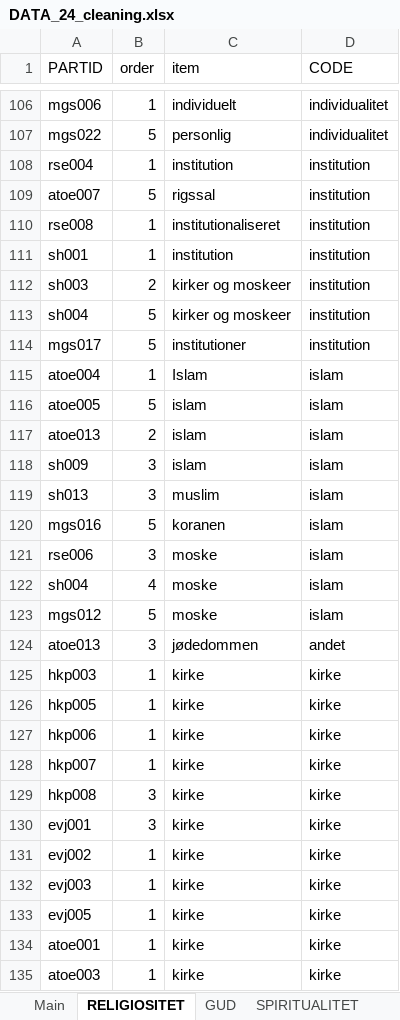
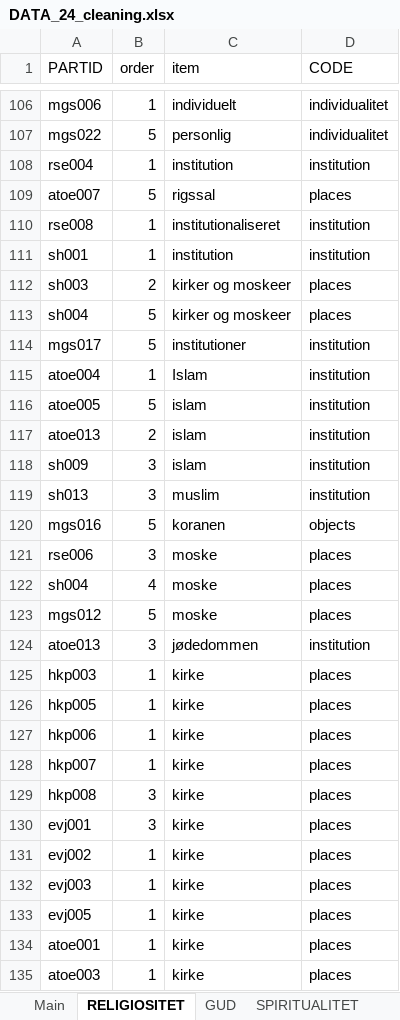
Before and after one commit to Emma-Marie/rel_projekt, an Excel workbook: data/DATA_24_cleaning.xlsx, sheet RELIGIOSITET, drawn as a sheet; only a part is shown, gaps mark what is left out; values as stored, in another font and other column widths than the file's, no borders; the diff covers the shown part only; the diff names each change by its address in the sheet, - before the commit and + after, or states it on an @@ line.

```diff
--- a/data/DATA_24_cleaning.xlsx (sheet RELIGIOSITET)
+++ b/data/DATA_24_cleaning.xlsx (sheet RELIGIOSITET)
-D109 (CODE): institution
+D109 (CODE): places
-D112:D113 (CODE): institution
+D112:D113 (CODE): places
-D115:D119 (CODE): islam
+D115:D119 (CODE): institution
-D120 (CODE): islam
+D120 (CODE): objects
-D121:D123 (CODE): islam
+D121:D123 (CODE): places
-D124 (CODE): andet
+D124 (CODE): institution
-D125:D135 (CODE): kirke
+D125:D135 (CODE): places
```
Also changed, not shown: 269 edited cells elsewhere in this sheet, sheet GUD, sheet SPIRITUALITET, 23 other files.
